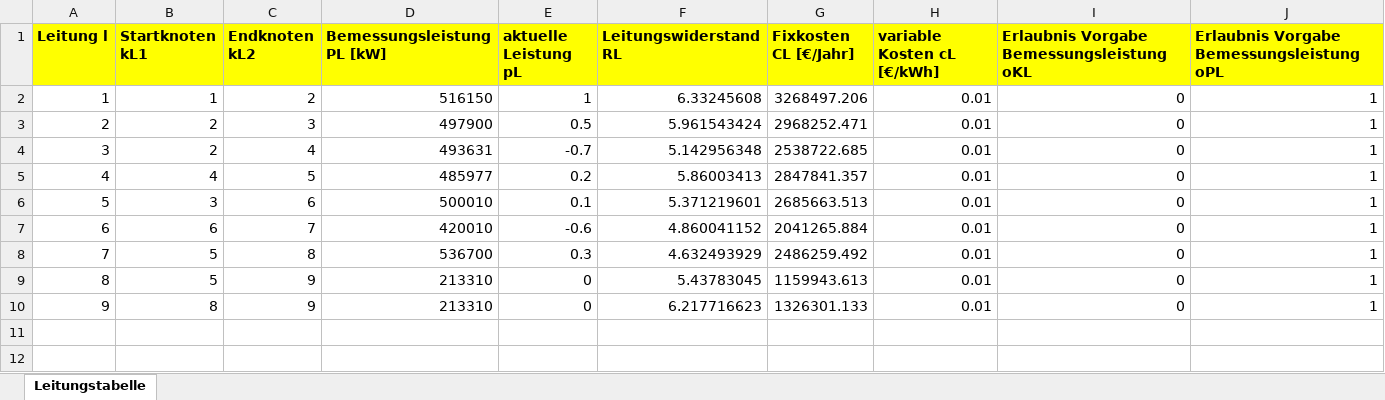
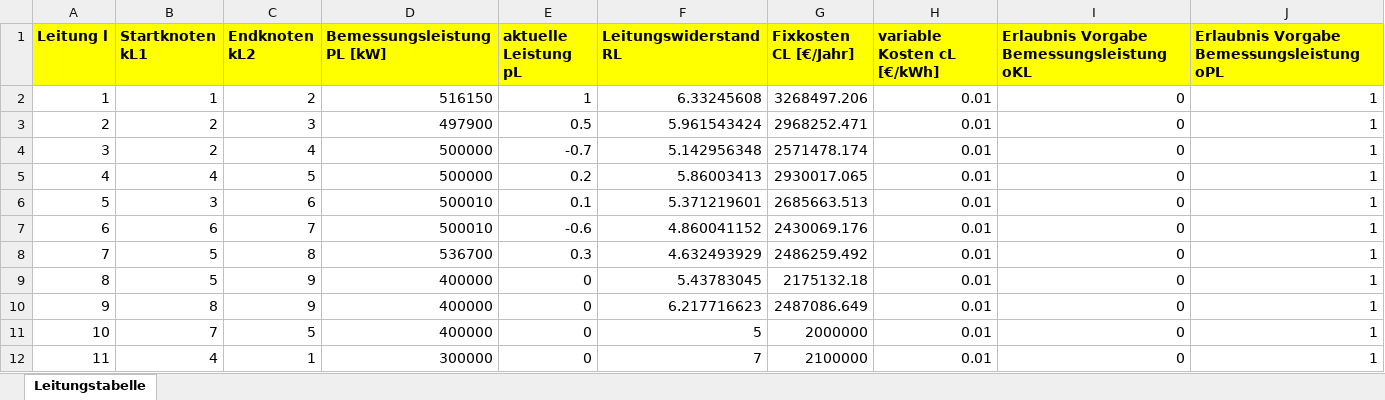
Before and after one commit to LPKNetz/netzoptimierung, an Excel workbook: data/Leitungstabelle.xlsx, sheet Leitungstabelle, drawn as a sheet; values as stored, in another font and other column widths than the file's, no borders; the diff names each change by its address in the sheet, - before the commit and + after, or states it on an @@ line.

```diff
--- a/data/Leitungstabelle.xlsx (sheet Leitungstabelle)
+++ b/data/Leitungstabelle.xlsx (sheet Leitungstabelle)
-D4 (Bemessungsleistung PL [kW]): 493631
+D4 (Bemessungsleistung PL [kW]): 500000
-G4 (Fixkosten CL [€/Jahr]): 2538722.685
+G4 (Fixkosten CL [€/Jahr]): 2571478.174
-D5 (Bemessungsleistung PL [kW]): 485977
+D5 (Bemessungsleistung PL [kW]): 500000
-G5 (Fixkosten CL [€/Jahr]): 2847841.357
+G5 (Fixkosten CL [€/Jahr]): 2930017.065
-D7 (Bemessungsleistung PL [kW]): 420010
+D7 (Bemessungsleistung PL [kW]): 500010
-G7 (Fixkosten CL [€/Jahr]): 2041265.884
+G7 (Fixkosten CL [€/Jahr]): 2430069.176
-D9:D10 (Bemessungsleistung PL [kW]): 213310
+D9:D10 (Bemessungsleistung PL [kW]): 400000
-G9 (Fixkosten CL [€/Jahr]): 1159943.613
+G9 (Fixkosten CL [€/Jahr]): 2175132.18
-G10 (Fixkosten CL [€/Jahr]): 1326301.133
+G10 (Fixkosten CL [€/Jahr]): 2487086.649
+row 11: 10 | 7 | 5 | 400000 | 0 | 5 | 2000000 | 0.01 | 0 | 1
+row 12: 11 | 4 | 1 | 300000 | 0 | 7 | 2100000 | 0.01 | 0 | 1
```
Also changed, not shown: 1 other file.
